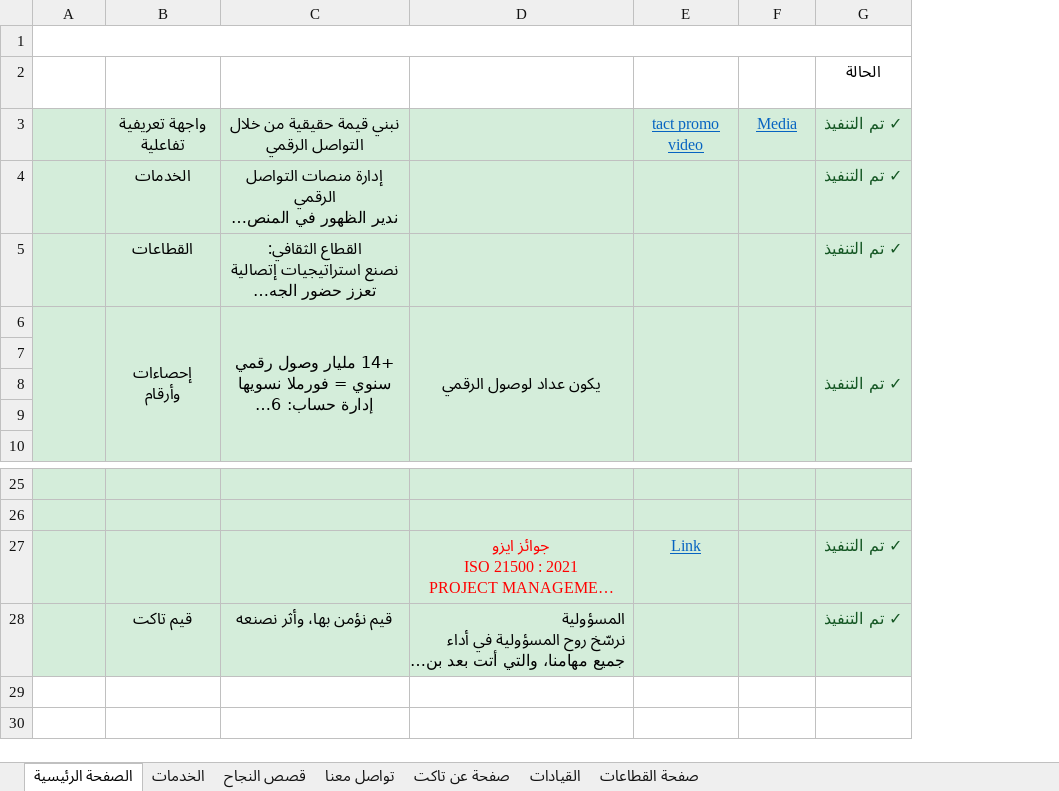
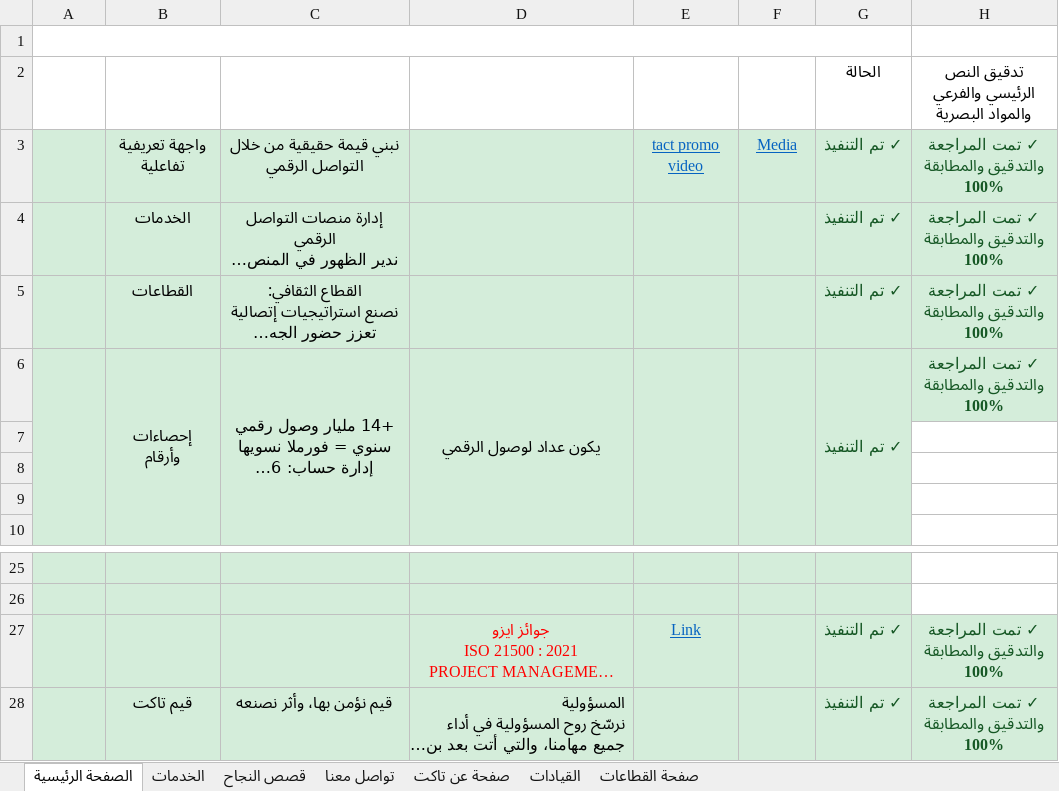
Before and after one commit to Hossam-EMostafa/tact-website, an Excel workbook: محتويات الموقع الإ.xlsx, sheet الصفحة الرئيسية, drawn as a sheet; only a part is shown, gaps mark what is left out; long unchanged cells end in …; values as stored, in another font and other column widths than the file's, no borders; charts and pictures not drawn; the diff names each change by its address in the sheet, - before the commit and + after, or states it on an @@ line.

```diff
--- a/محتويات الموقع الإ.xlsx (sheet الصفحة الرئيسية)
+++ b/محتويات الموقع الإ.xlsx (sheet الصفحة الرئيسية)
+column H, rows 2-6: تدقيق النص الرئيسي والفرعي والمواد البصرية | ✓ تمت المراجعة والتدقيق والمطابقة 100% | ✓ تمت المراجعة والتدقيق والمطابقة 100% | ✓ تمت المراجعة والتدقيق والمطابقة 100% | ✓ تمت المراجعة والتدقيق والمطابقة 100%; rows 27-28: ✓ تمت المراجعة والتدقيق والمطابقة 100% | ✓ تمت المراجعة والتدقيق والمطابقة 100%
-B27:C27 fill: #D4EDDA
+B27:C27 fill: none
```
Also changed, not shown: sheet تواصل معنا, sheet صفحة القطاعات, sheet صفحة عن تاكت, sheet القيادات, sheet الخدمات, sheet قصص النجاح, 2 other files.
